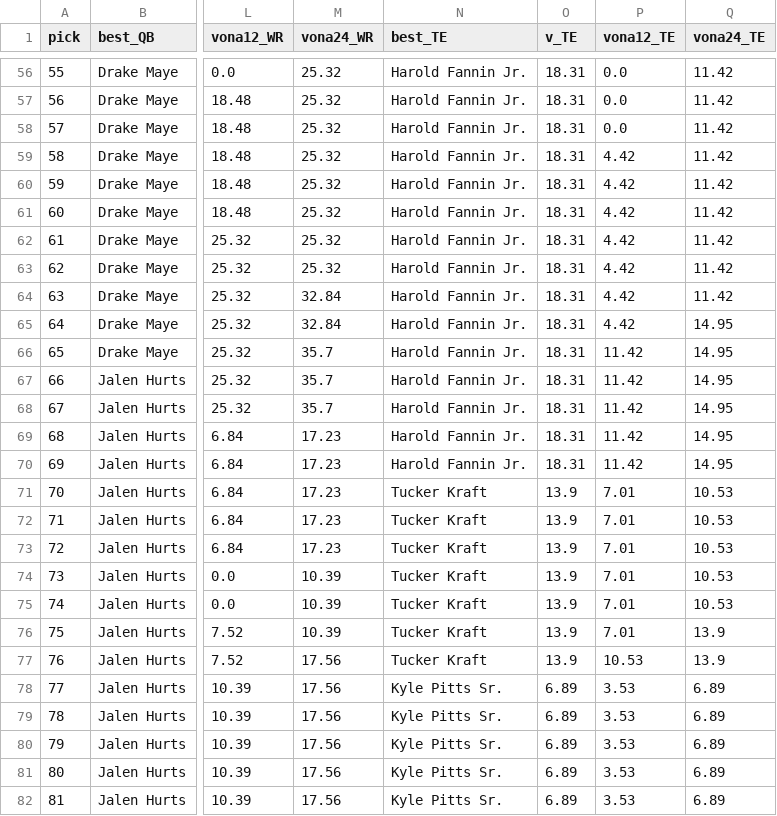
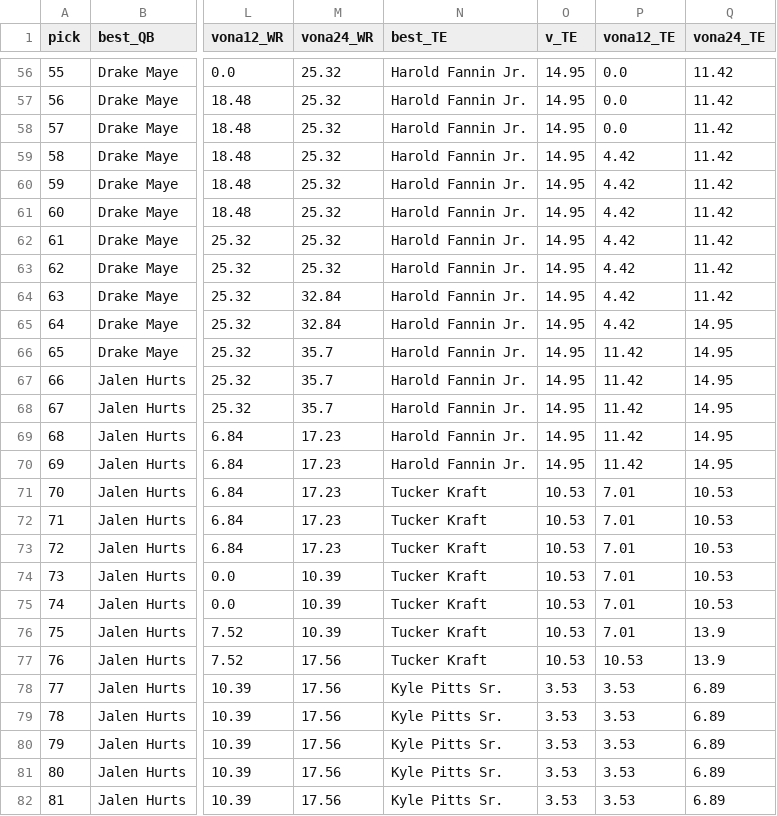
Before and after one commit to mattberns/betterffrank, a CSV file: reports/vona_2026.csv, drawn as a sheet; only a part is shown, gaps mark what is left out; the diff covers the shown part only; the diff names each change by its address in the sheet, - before the commit and + after, or states it on an @@ line.

```diff
--- a/reports/vona_2026.csv
+++ b/reports/vona_2026.csv
-O56:O70 (v_TE): 18.31
+O56:O70 (v_TE): 14.95
-O71:O77 (v_TE): 13.9
+O71:O77 (v_TE): 10.53
-O78:O82 (v_TE): 6.89
+O78:O82 (v_TE): 3.53
```
Also changed, not shown: 123 edited cells elsewhere in this file, reports/rankings_2026.csv, reports/steals_2026.csv, 18 other files.
